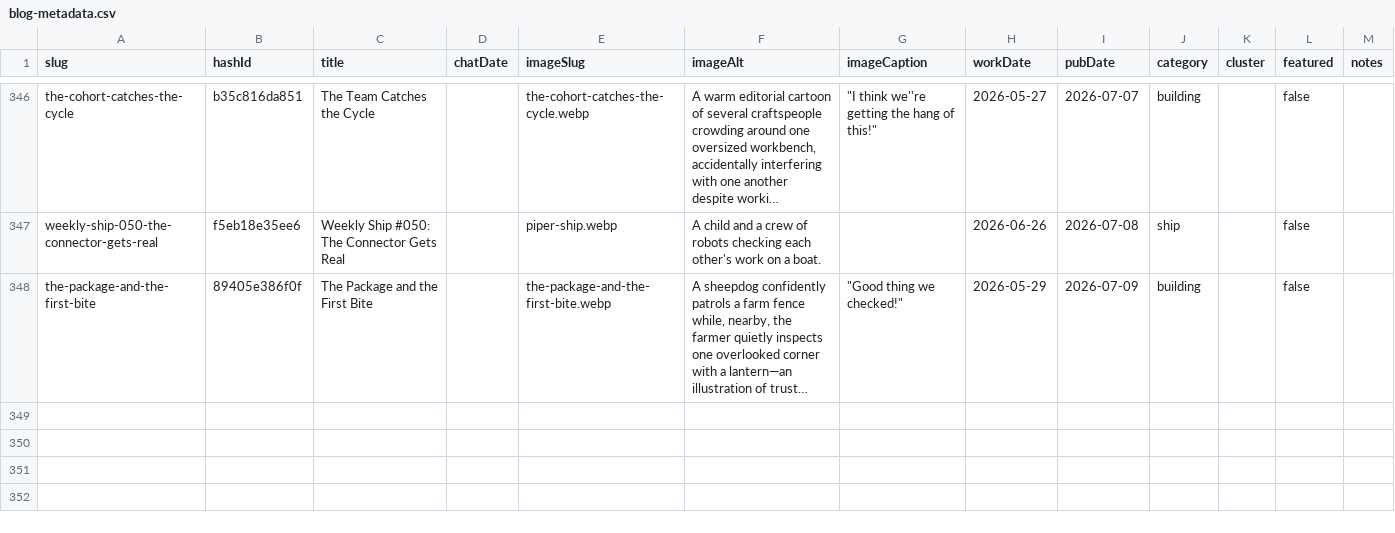
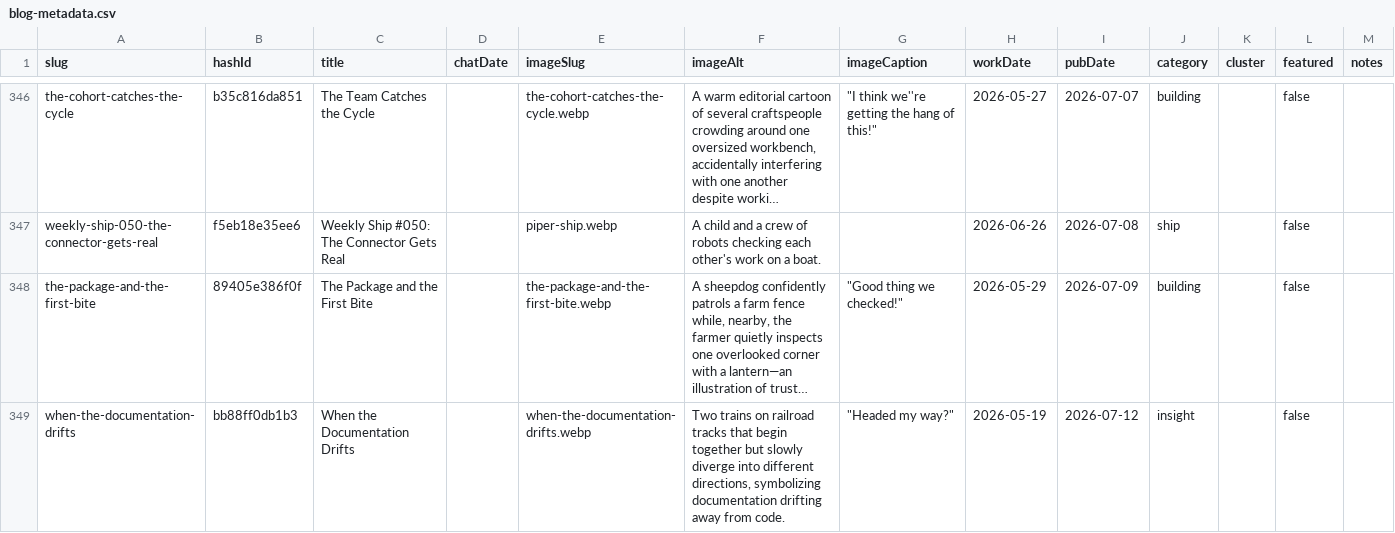
Before and after one commit to mediajunkie/piper-morgan-website, a CSV file: data/blog-metadata.csv, drawn as a sheet; only a part is shown, gaps mark what is left out; long unchanged cells end in …; the diff names each change by its address in the sheet, - before the commit and + after, or states it on an @@ line.

Commit message:
Add blog post: When the Documentation Drifts

```diff
--- a/data/blog-metadata.csv
+++ b/data/blog-metadata.csv
+row 349: when-the-documentation-drifts | bb88ff0db1b3 | When the Documentation Drifts |  | when-the-documentation-drifts.webp | Two trains on railroad tracks that begin together but slowly diverge into different directions, symbolizing documentation drifting away from code. | "Headed my way?" | 2026-05-19 | 2026-07-12 | insight |  | false
```
Also changed, not shown: 3 other files.
